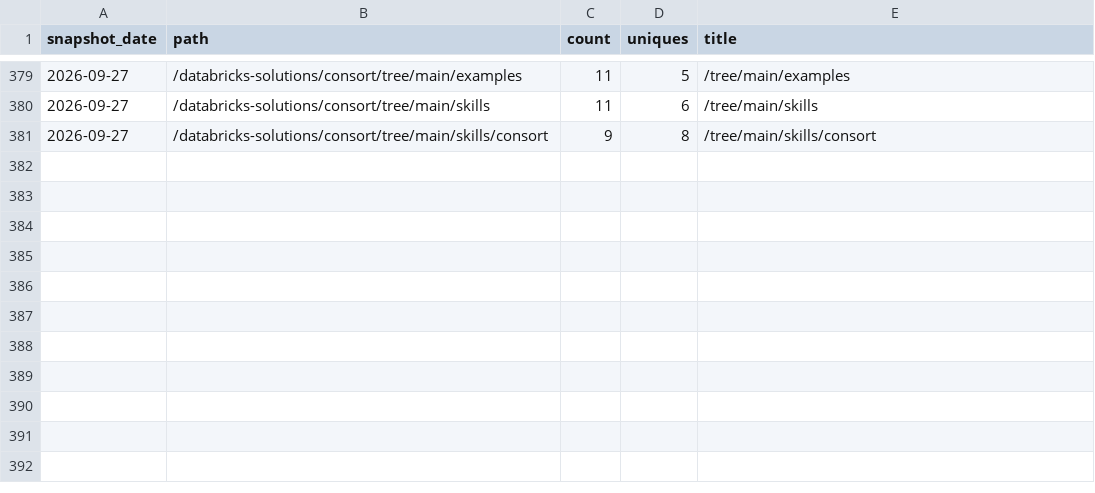
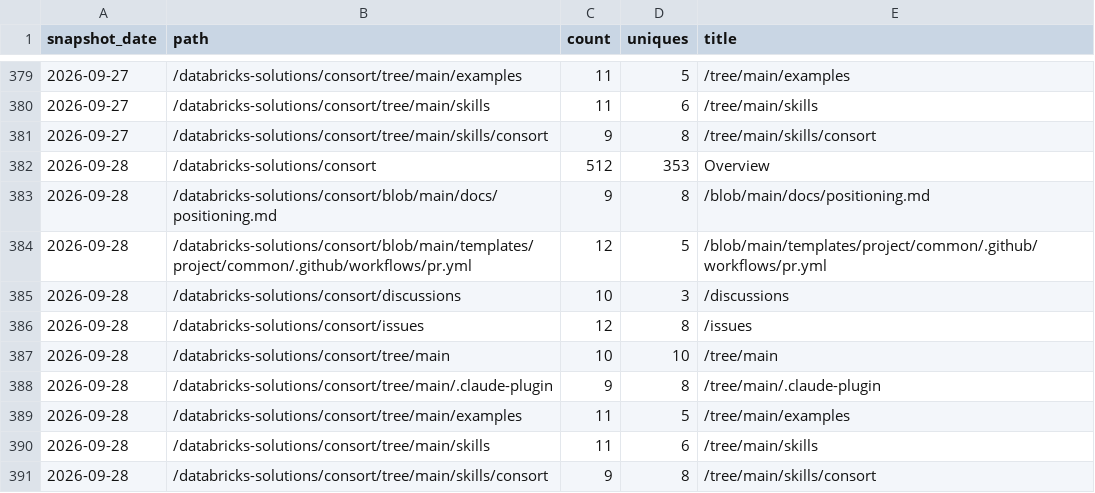
Before and after one commit to cathysnell/consort, a CSV file: traffic/paths.csv, drawn as a sheet; only a part is shown, gaps mark what is left out; the diff names each change by its address in the sheet, - before the commit and + after, or states it on an @@ line.

Commit message:
chore(traffic): record daily clones, views, referrers, paths, repo stats

```diff
--- a/traffic/paths.csv
+++ b/traffic/paths.csv
+row 382: 2026-09-28 | /databricks-solutions/consort | 512 | 353 | Overview
+row 383: 2026-09-28 | /databricks-solutions/consort/blob/main/docs/positioning.md | 9 | 8 | /blob/main/docs/positioning.md
+row 384: 2026-09-28 | /databricks-solutions/consort/blob/main/templates/project/common/.github/workflows/pr.yml | 12 | 5 | /blob/main/templates/project/common/.github/workflows/pr.yml
+row 385: 2026-09-28 | /databricks-solutions/consort/discussions | 10 | 3 | /discussions
+row 386: 2026-09-28 | /databricks-solutions/consort/issues | 12 | 8 | /issues
+row 387: 2026-09-28 | /databricks-solutions/consort/tree/main | 10 | 10 | /tree/main
+row 388: 2026-09-28 | /databricks-solutions/consort/tree/main/.claude-plugin | 9 | 8 | /tree/main/.claude-plugin
+row 389: 2026-09-28 | /databricks-solutions/consort/tree/main/examples | 11 | 5 | /tree/main/examples
+row 390: 2026-09-28 | /databricks-solutions/consort/tree/main/skills | 11 | 6 | /tree/main/skills
+row 391: 2026-09-28 | /databricks-solutions/consort/tree/main/skills/consort | 9 | 8 | /tree/main/skills/consort
```
Also changed, not shown: traffic/referrers.csv, traffic/repo-stats.csv.
